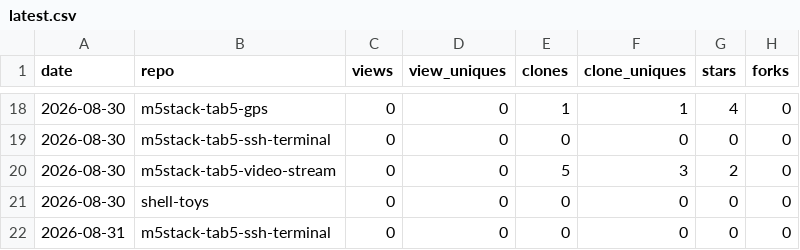
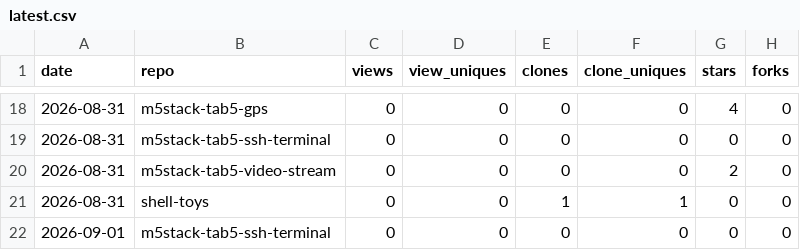
Before and after one commit to dmatking/github-traffic-log, a CSV file: latest.csv, drawn as a sheet; only a part is shown, gaps mark what is left out; the diff covers the shown part only.

```diff
--- a/latest.csv
+++ b/latest.csv
@@ -18,5 +18,5 @@ date,repo,views,view_uniques,clones,clone_uniques,stars,forks
-2026-08-30,m5stack-tab5-gps,0,0,1,1,4,0
-2026-08-30,m5stack-tab5-ssh-terminal,0,0,0,0,0,0
-2026-08-30,m5stack-tab5-video-stream,0,0,5,3,2,0
-2026-08-30,shell-toys,0,0,0,0,0,0
+2026-08-31,m5stack-tab5-gps,0,0,0,0,4,0
 2026-08-31,m5stack-tab5-ssh-terminal,0,0,0,0,0,0
+2026-08-31,m5stack-tab5-video-stream,0,0,0,0,2,0
+2026-08-31,shell-toys,0,0,1,1,0,0
+2026-09-01,m5stack-tab5-ssh-terminal,0,0,0,0,0,0
```
Also changed, not shown: 47 edited cells elsewhere in this file, totals.csv, traffic.csv.
